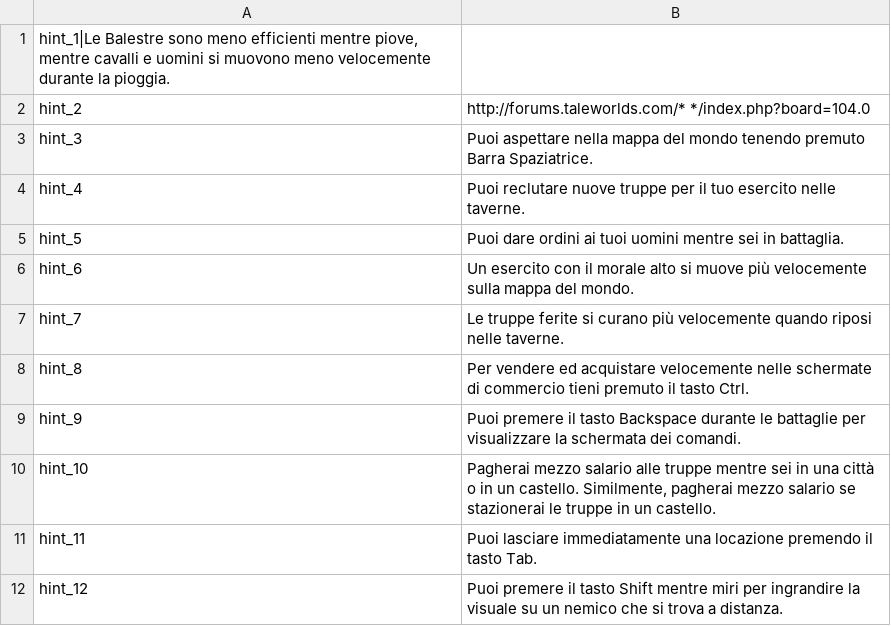
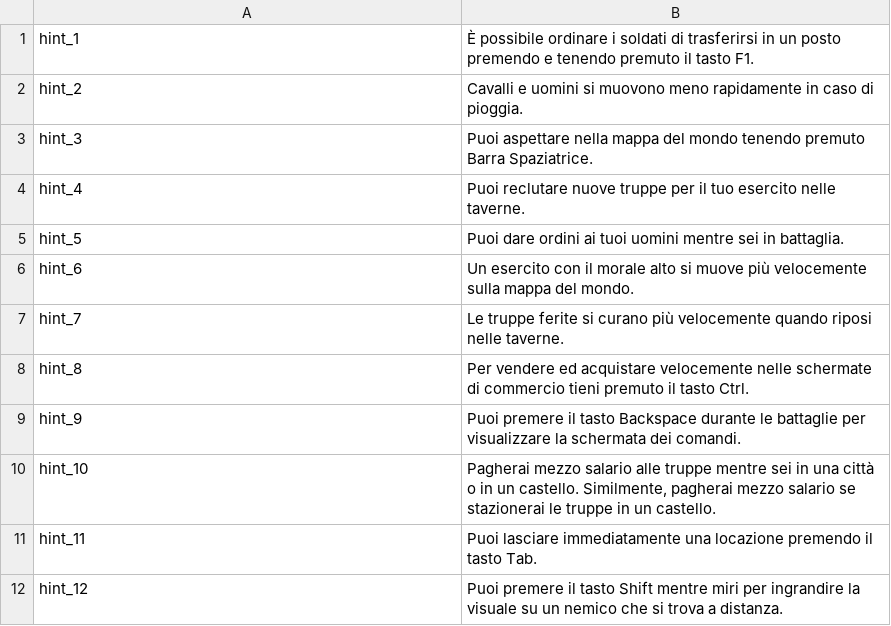
Before and after one commit to Swyter/warband-l10n, a CSV file: it/languages/it/hints.csv, drawn as a sheet.

```diff
--- a/it/languages/it/hints.csv
+++ b/it/languages/it/hints.csv
@@ -1,3 +1,3 @@
-"hint_1|Le Balestre sono meno efficienti mentre piove, mentre cavalli e uomini si muovono meno velocemente durante la pioggia."
-hint_2|http://forums.taleworlds.com/*                */index.php?board=104.0
+hint_1|È possibile ordinare i soldati di trasferirsi in un posto premendo e tenendo premuto il tasto F1.
+hint_2|Cavalli e uomini si muovono meno rapidamente in caso di pioggia.
 hint_3|Puoi aspettare nella mappa del mondo tenendo premuto Barra Spaziatrice.
```
Also changed, not shown: it/Modules/Native/languages/it/game_menus.csv, it/Modules/Native/languages/it/item_kinds.csv, 12 other files.
